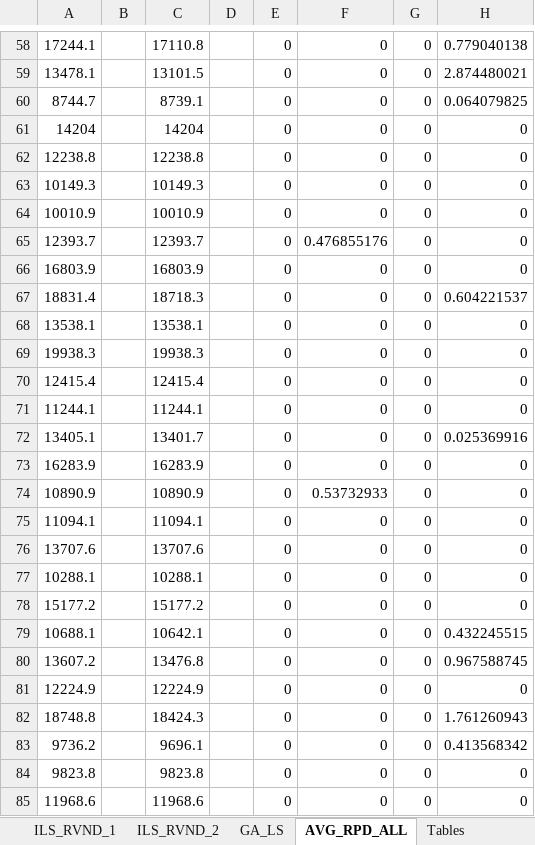
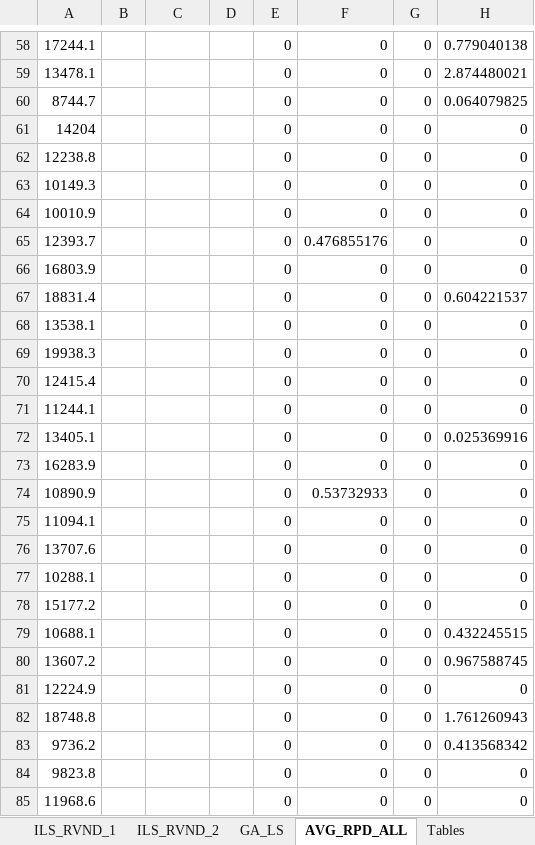
Before and after one commit to geflx/scheduling-routing-optimization, an Excel workbook: General Results/Average RPD Data Small Instances.xlsx, sheet AVG_RPD_ALL, drawn as a sheet; only a part is shown, gaps mark what is left out; values as stored, in another font and other column widths than the file's, no borders; the diff covers the shown part only; the diff names each change by its address in the sheet, - before the commit and + after, or states it on an @@ line.

```diff
--- a/General Results/Average RPD Data Small Instances.xlsx (sheet AVG_RPD_ALL)
+++ b/General Results/Average RPD Data Small Instances.xlsx (sheet AVG_RPD_ALL)
-C58: 17110.8
+C58: (empty)
-C59: 13101.5
+C59: (empty)
-C60: 8739.1
+C60: (empty)
-C61: 14204
+C61: (empty)
-C62: 12238.8
+C62: (empty)
-C63: 10149.3
+C63: (empty)
-C64: 10010.9
+C64: (empty)
-C65: 12393.7
+C65: (empty)
-C66: 16803.9
+C66: (empty)
-C67: 18718.3
+C67: (empty)
-C68: 13538.1
+C68: (empty)
-C69: 19938.3
+C69: (empty)
-C70: 12415.4
+C70: (empty)
-C71: 11244.1
+C71: (empty)
-C72: 13401.7
+C72: (empty)
-C73: 16283.9
+C73: (empty)
-C74: 10890.9
+C74: (empty)
-C75: 11094.1
+C75: (empty)
-C76: 13707.6
+C76: (empty)
-C77: 10288.1
+C77: (empty)
-C78: 15177.2
+C78: (empty)
-C79: 10642.1
+C79: (empty)
-C80: 13476.8
+C80: (empty)
-C81: 12224.9
+C81: (empty)
-C82: 18424.3
+C82: (empty)
-C83: 9696.1
+C83: (empty)
-C84: 9823.8
+C84: (empty)
-C85: 11968.6
+C85: (empty)
```
Also changed, not shown: 1045 edited cells and cell formats elsewhere in this sheet, sheet Tables, formulas that keep their value, charts or pictures, General Results/Average RPD Data Large Instances.xlsx, 44 other files.
